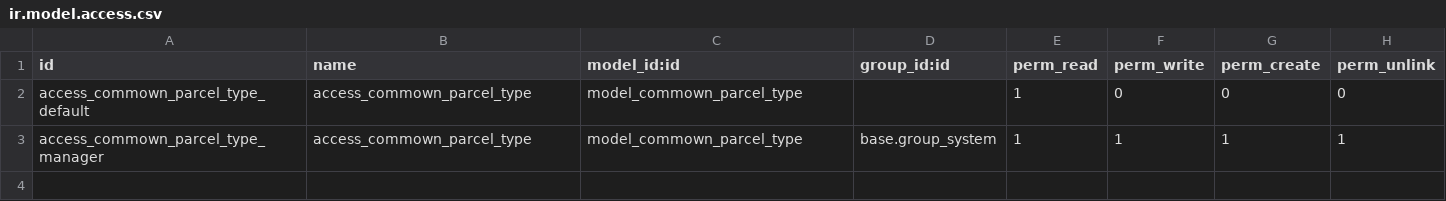
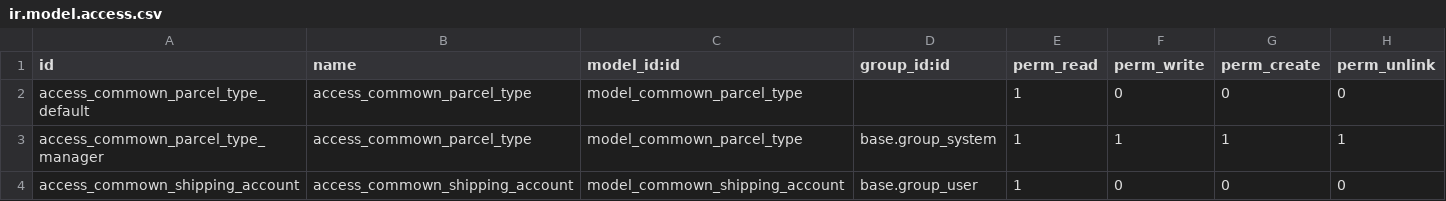
Before and after one commit to commown/commown-odoo-addons, a CSV file: security/ir.model.access.csv, drawn as a sheet.

```diff
--- a/security/ir.model.access.csv
+++ b/security/ir.model.access.csv
@@ -3 +3,2 @@ access_commown_parcel_type_default,access_commown_parcel_type,model_commown_parc
 access_commown_parcel_type_manager,access_commown_parcel_type,model_commown_parcel_type,base.group_system,1,1,1,1
+access_commown_shipping_account,access_commown_shipping_account,model_commown_shipping_account,base.group_user,1,0,0,0
```
Also changed, not shown: 1 other file.
